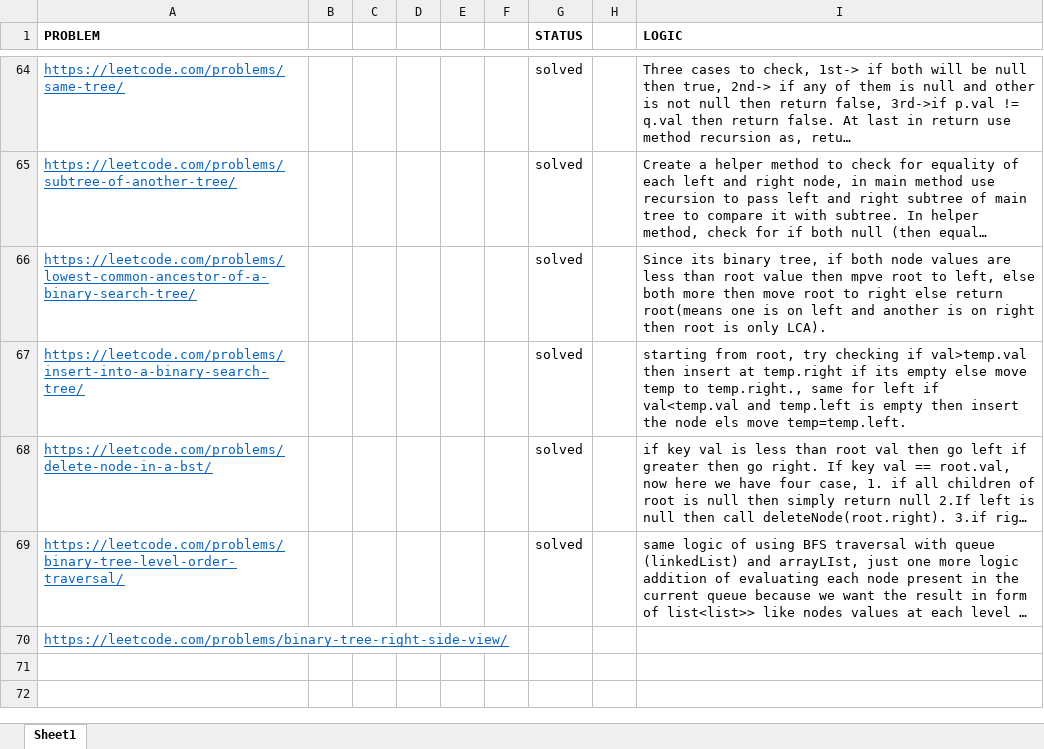
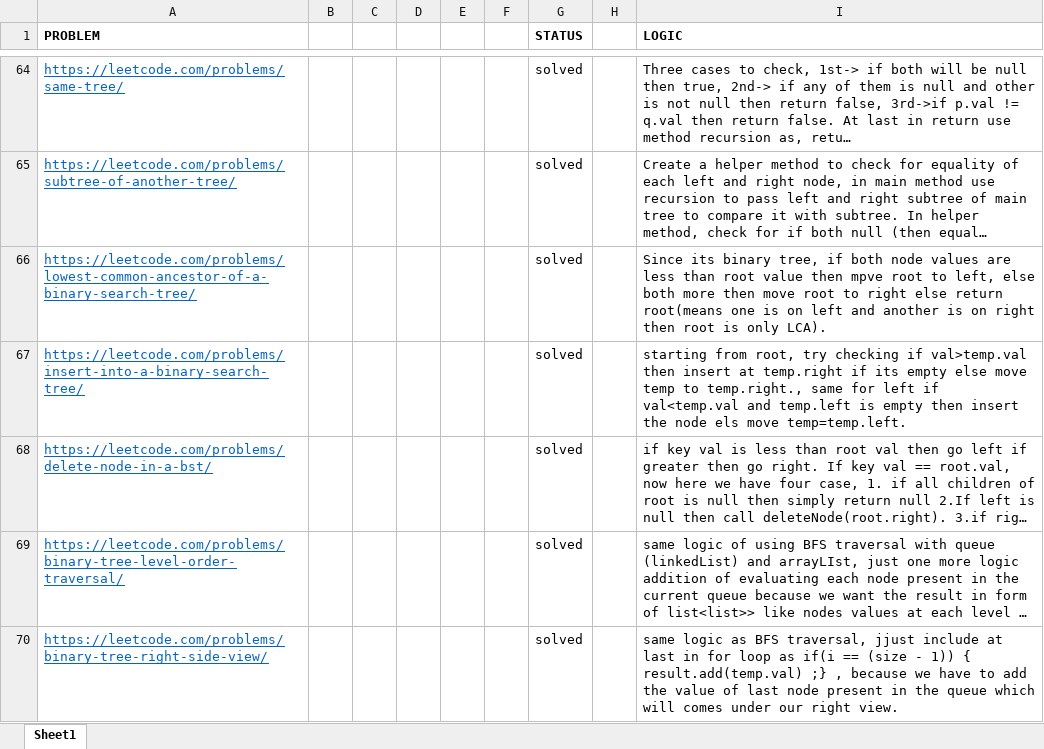
Before and after one commit to sumitraj786/leetcode_dsa-java, an Excel workbook: Logics.xlsx, sheet Sheet1, drawn as a sheet; only a part is shown, gaps mark what is left out; long unchanged cells end in …; values as stored, in another font and other column widths than the file's, no borders; the diff names each change by its address in the sheet, - before the commit and + after, or states it on an @@ line.

Commit message:
updated logic

```diff
--- a/Logics.xlsx (sheet Sheet1)
+++ b/Logics.xlsx (sheet Sheet1)
-G70 (STATUS): (empty)
+G70 (STATUS): solved
-I70 (LOGIC): (empty)
+I70 (LOGIC): same logic as BFS traversal, jjust include at last in for loop as if(i == (size - 1)) { result.add(temp.val) ;} , because we have to add the value of last node present in the queue which will comes under our right view.
```
